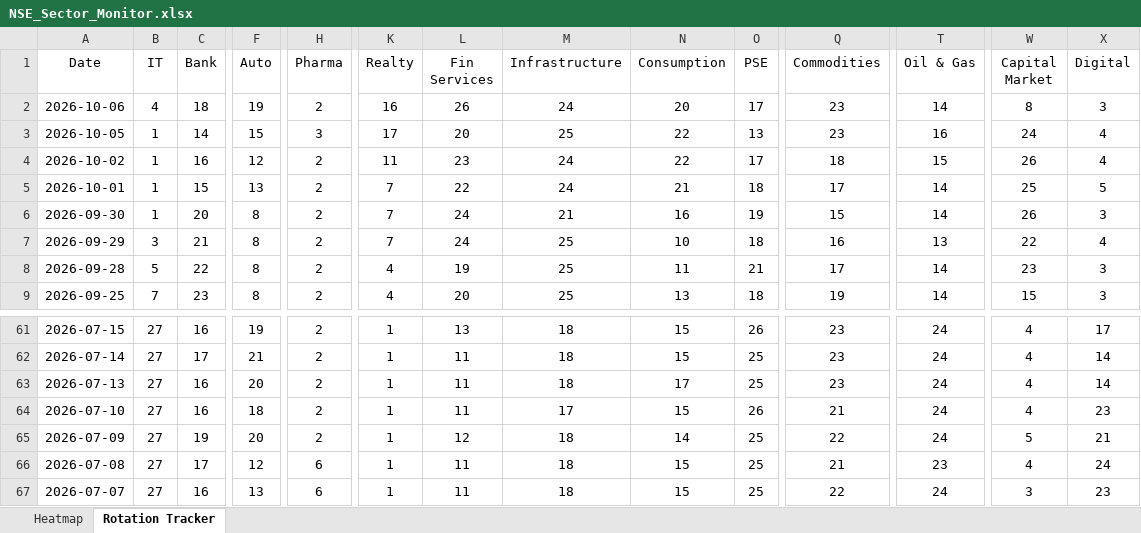
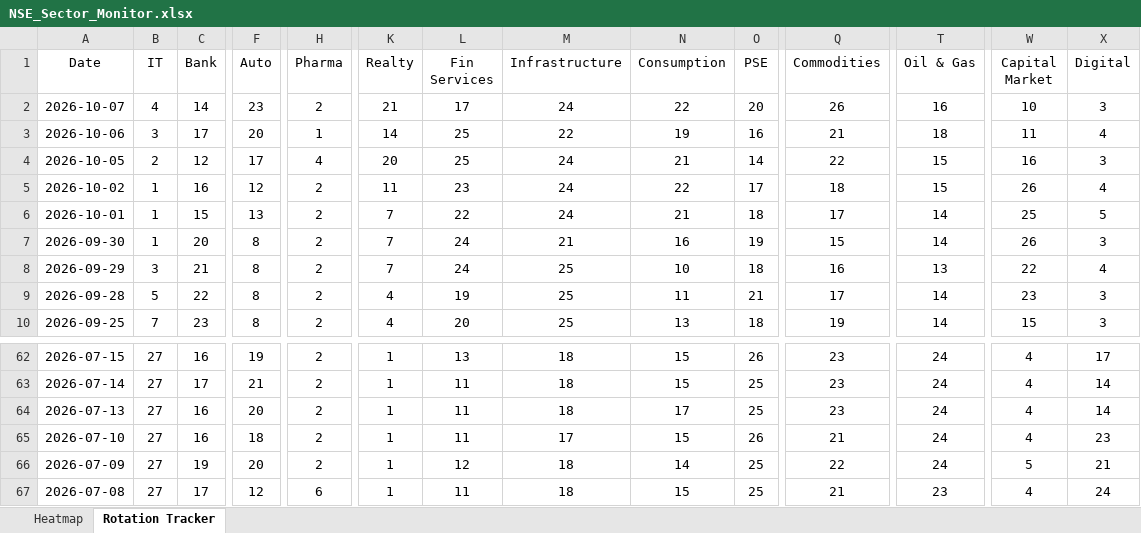
Before and after one commit to chethanshivaraju94-netizen/nse-market-monitor, an Excel workbook: NSE_Sector_Monitor.xlsx, sheet Rotation Tracker, drawn as a sheet; only a part is shown, gaps mark what is left out; values as stored, in another font and other column widths than the file's, no borders; conditional formats not drawn; removed rows and columns are numbered as before the commit, all else as after; rows hold the shown columns only; the diff covers the shown part only; the diff names each change by its address in the sheet, - before the commit and + after, or states it on an @@ line.

```diff
--- a/NSE_Sector_Monitor.xlsx (sheet Rotation Tracker)
+++ b/NSE_Sector_Monitor.xlsx (sheet Rotation Tracker)
+row 2: 2026-10-07 | 4 | 14 | 23 | 2 | 21 | 17 | 24 | 22 | 20 | 26 | 16 | 10 | 3
-B3 (IT): 4
+B3 (IT): 3
-C3 (Bank): 18
+C3 (Bank): 17
-F3 (Auto): 19
+F3 (Auto): 20
-H3 (Pharma): 2
+H3 (Pharma): 1
-K3 (Realty): 16
+K3 (Realty): 14
-L3 (Fin Services): 26
+L3 (Fin Services): 25
-M3 (Infrastructure): 24
+M3 (Infrastructure): 22
-N3 (Consumption): 20
+N3 (Consumption): 19
-O3 (PSE): 17
+O3 (PSE): 16
-Q3 (Commodities): 23
+Q3 (Commodities): 21
-T3 (Oil & Gas): 14
+T3 (Oil & Gas): 18
-W3 (Capital Market): 8
+W3 (Capital Market): 11
-X3 (Digital): 3
+X3 (Digital): 4
-B4 (IT): 1
+B4 (IT): 2
-C4 (Bank): 14
+C4 (Bank): 12
-F4 (Auto): 15
+F4 (Auto): 17
-H4 (Pharma): 3
+H4 (Pharma): 4
-K4 (Realty): 17
+K4 (Realty): 20
-L4 (Fin Services): 20
+L4 (Fin Services): 25
-M4 (Infrastructure): 25
+M4 (Infrastructure): 24
-N4 (Consumption): 22
+N4 (Consumption): 21
-O4 (PSE): 13
+O4 (PSE): 14
-Q4 (Commodities): 23
+Q4 (Commodities): 22
-T4 (Oil & Gas): 16
+T4 (Oil & Gas): 15
-W4 (Capital Market): 24
+W4 (Capital Market): 16
-X4 (Digital): 4
+X4 (Digital): 3
-row 67: 2026-07-07 | 27 | 16 | 13 | 6 | 1 | 11 | 18 | 15 | 25 | 22 | 24 | 3 | 23
```
Also changed, not shown: 10 edited cells elsewhere in this sheet, sheet Heatmap, NSE_Market_Monitor.xlsx.
